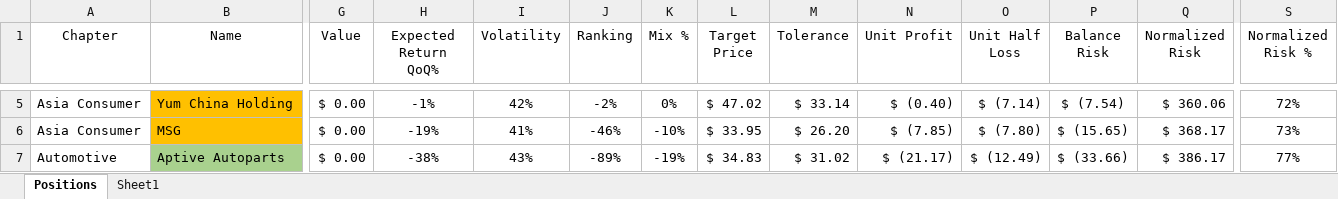
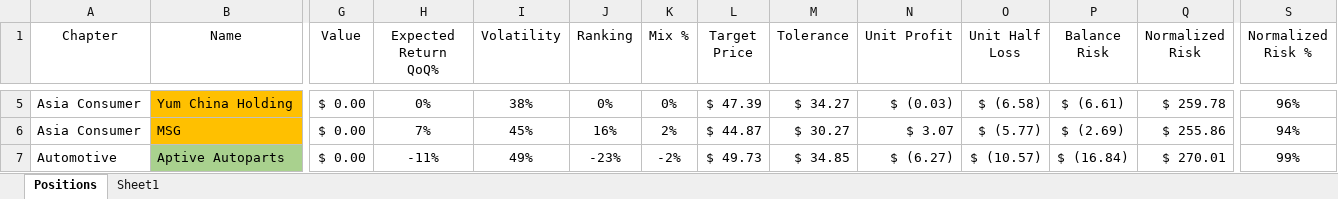
Before and after one commit to SRodWal/StockSillines, an Excel workbook: Portfolio Expected Returns.xlsx, sheet Positions, drawn as a sheet; only a part is shown, gaps mark what is left out; values as stored, in another font and other column widths than the file's, no borders; conditional formats not drawn; the diff covers the shown part only; the diff names each change by its address in the sheet, - before the commit and + after, or states it on an @@ line.

```diff
--- a/Portfolio Expected Returns.xlsx (sheet Positions)
+++ b/Portfolio Expected Returns.xlsx (sheet Positions)
-H5 (Expected Return QoQ%): -1%
+H5 (Expected Return QoQ%): 0%
-I5 (Volatility): 42%
+I5 (Volatility): 38%
-J5 (Ranking): -2%
+J5 (Ranking): 0%
-L5 (Target Price): $ 47.02
+L5 (Target Price): $ 47.39
-M5 (Tolerance): $ 33.14
+M5 (Tolerance): $ 34.27
-N5 (Unit Profit): $ (0.40)
+N5 (Unit Profit): $ (0.03)
-O5 (Unit Half Loss): $ (7.14)
+O5 (Unit Half Loss): $ (6.58)
-P5 (Balance Risk): $ (7.54)
+P5 (Balance Risk): $ (6.61)
-Q5 (Normalized Risk): $ 360.06
+Q5 (Normalized Risk): $ 259.78
-S5 (Normalized Risk %): 72%
+S5 (Normalized Risk %): 96%
-H6 (Expected Return QoQ%): -19%
+H6 (Expected Return QoQ%): 7%
-I6 (Volatility): 41%
+I6 (Volatility): 45%
-J6 (Ranking): -46%
+J6 (Ranking): 16%
-K6 (Mix %): -10%
+K6 (Mix %): 2%
-L6 (Target Price): $ 33.95
+L6 (Target Price): $ 44.87
-M6 (Tolerance): $ 26.20
+M6 (Tolerance): $ 30.27
-N6 (Unit Profit): $ (7.85)
+N6 (Unit Profit): $ 3.07
-O6 (Unit Half Loss): $ (7.80)
+O6 (Unit Half Loss): $ (5.77)
-P6 (Balance Risk): $ (15.65)
+P6 (Balance Risk): $ (2.69)
-Q6 (Normalized Risk): $ 368.17
+Q6 (Normalized Risk): $ 255.86
-S6 (Normalized Risk %): 73%
+S6 (Normalized Risk %): 94%
-H7 (Expected Return QoQ%): -38%
+H7 (Expected Return QoQ%): -11%
-I7 (Volatility): 43%
+I7 (Volatility): 49%
-J7 (Ranking): -89%
+J7 (Ranking): -23%
-K7 (Mix %): -19%
+K7 (Mix %): -2%
-L7 (Target Price): $ 34.83
+L7 (Target Price): $ 49.73
-M7 (Tolerance): $ 31.02
+M7 (Tolerance): $ 34.85
-N7 (Unit Profit): $ (21.17)
+N7 (Unit Profit): $ (6.27)
-O7 (Unit Half Loss): $ (12.49)
+O7 (Unit Half Loss): $ (10.57)
-P7 (Balance Risk): $ (33.66)
+P7 (Balance Risk): $ (16.84)
-Q7 (Normalized Risk): $ 386.17
+Q7 (Normalized Risk): $ 270.01
-S7 (Normalized Risk %): 77%
+S7 (Normalized Risk %): 99%
```
Also changed, not shown: 324 edited cells elsewhere in this sheet, 3 other files.
